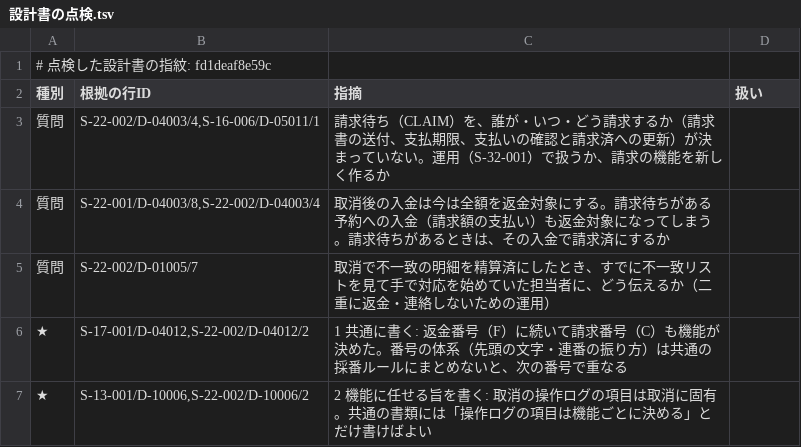
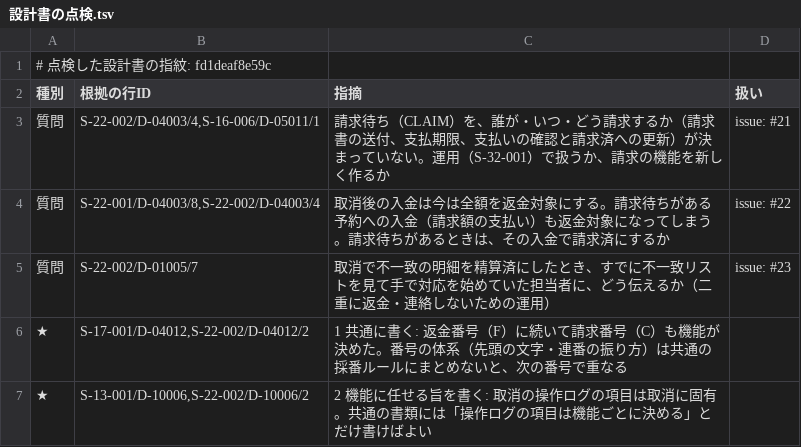
Before and after one commit to mstkfeb20-collab/tour-reservation-pilot, a TSV file: docs/review/設計書の点検.tsv, drawn as a sheet.

```diff
--- a/docs/review/設計書の点検.tsv
+++ b/docs/review/設計書の点検.tsv
@@ -2,5 +2,5 @@
 種別	根拠の行ID	指摘	扱い
-質問	S-22-002/D-04003/4,S-16-006/D-05011/1	請求待ち（CLAIM）を、誰が・いつ・どう請求するか（請求書の送付、支払期限、支払いの確認と請求済への更新）が決まっていない。運用（S-32-001）で扱うか、請求の機能を新しく作るか	
-質問	S-22-001/D-04003/8,S-22-002/D-04003/4	取消後の入金は今は全額を返金対象にする。請求待ちがある予約への入金（請求額の支払い）も返金対象になってしまう。請求待ちがあるときは、その入金で請求済にするか	
-質問	S-22-002/D-01005/7	取消で不一致の明細を精算済にしたとき、すでに不一致リストを見て手で対応を始めていた担当者に、どう伝えるか（二重に返金・連絡しないための運用）	
+質問	S-22-002/D-04003/4,S-16-006/D-05011/1	請求待ち（CLAIM）を、誰が・いつ・どう請求するか（請求書の送付、支払期限、支払いの確認と請求済への更新）が決まっていない。運用（S-32-001）で扱うか、請求の機能を新しく作るか	issue: #21
+質問	S-22-001/D-04003/8,S-22-002/D-04003/4	取消後の入金は今は全額を返金対象にする。請求待ちがある予約への入金（請求額の支払い）も返金対象になってしまう。請求待ちがあるときは、その入金で請求済にするか	issue: #22
+質問	S-22-002/D-01005/7	取消で不一致の明細を精算済にしたとき、すでに不一致リストを見て手で対応を始めていた担当者に、どう伝えるか（二重に返金・連絡しないための運用）	issue: #23
 ★	S-17-001/D-04012,S-22-002/D-04012/2	1 共通に書く: 返金番号（F）に続いて請求番号（C）も機能が決めた。番号の体系（先頭の文字・連番の振り方）は共通の採番ルールにまとめないと、次の番号で重なる	
```
